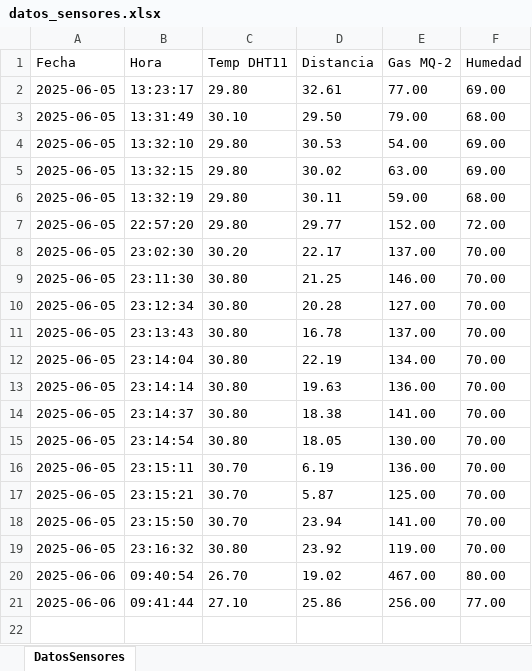
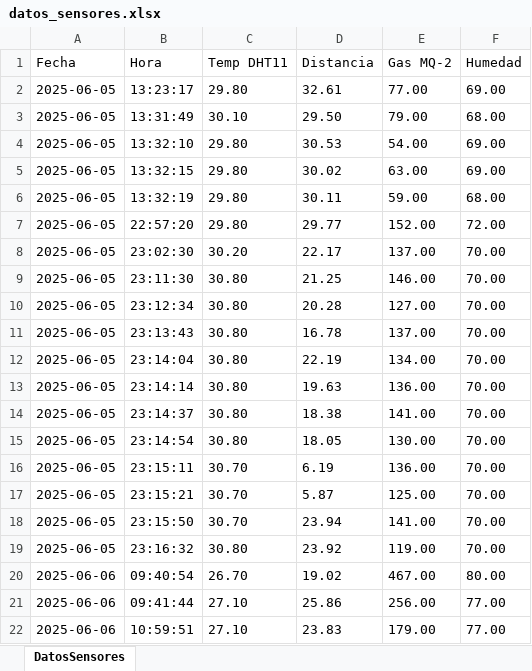
Before and after one commit to Gabo-programmer/Trabajo_II, an Excel workbook: datos_sensores.xlsx, sheet DatosSensores, drawn as a sheet; values as stored, in another font and other column widths than the file's, no borders; the diff names each change by its address in the sheet, - before the commit and + after, or states it on an @@ line.

```diff
--- a/datos_sensores.xlsx (sheet DatosSensores)
+++ b/datos_sensores.xlsx (sheet DatosSensores)
+row 22: 2025-06-06 | 10:59:51 | 27.10 | 23.83 | 179.00 | 77.00
```
Also changed, not shown: 1 other file.
